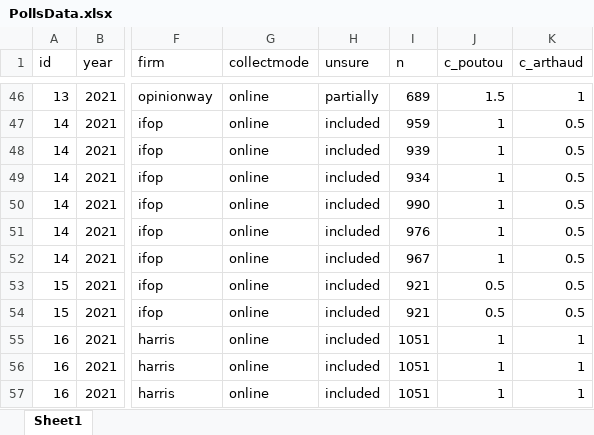
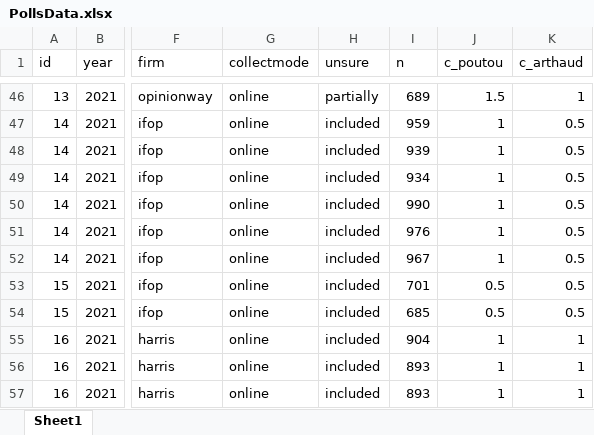
Before and after one commit to flavienganter/polls-2022-election, an Excel workbook: PollsData.xlsx, sheet Sheet1, drawn as a sheet; only a part is shown, gaps mark what is left out; values as stored, in another font and other column widths than the file's, no borders; the diff names each change by its address in the sheet, - before the commit and + after, or states it on an @@ line.

Commit message:
update sample size in two harris and ifop polls

```diff
--- a/PollsData.xlsx (sheet Sheet1)
+++ b/PollsData.xlsx (sheet Sheet1)
-I53 (n): 921
+I53 (n): 701
-I54 (n): 921
+I54 (n): 685
-I55 (n): 1051
+I55 (n): 904
-I56:I57 (n): 1051
+I56:I57 (n): 893
```
